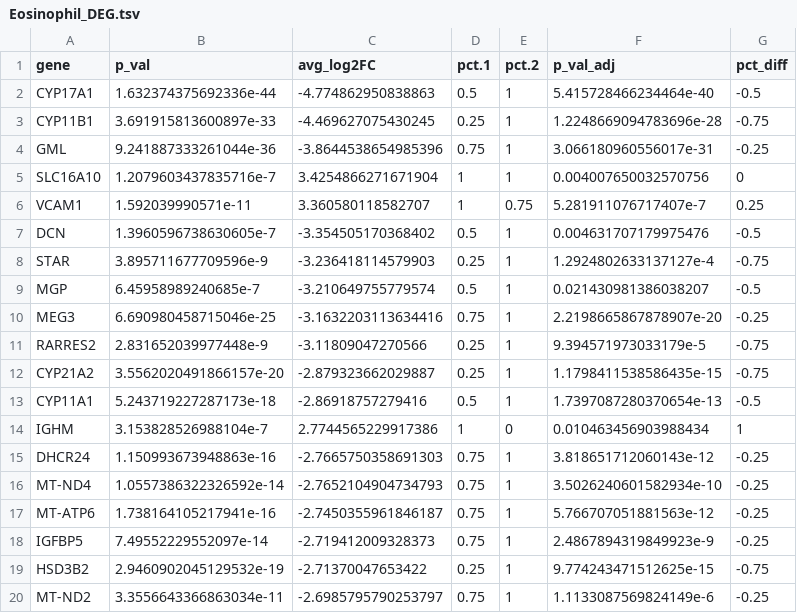
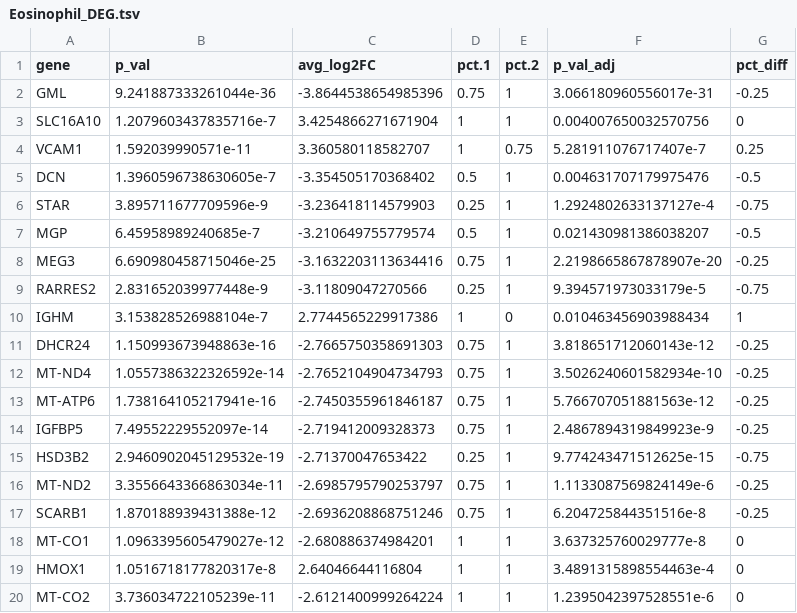
Before and after one commit to h4rvey-g/AML, a TSV file: results/107.myeloid/DEG_tumor_vs_normal/Eosinophil_DEG.tsv, drawn as a sheet; only a part is shown; the shorter side is filled out with more unchanged rows.

```diff
--- a/results/107.myeloid/DEG_tumor_vs_normal/Eosinophil_DEG.tsv
+++ b/results/107.myeloid/DEG_tumor_vs_normal/Eosinophil_DEG.tsv
@@ -1,4 +1,2 @@
 gene	p_val	avg_log2FC	pct.1	pct.2	p_val_adj	pct_diff
-CYP17A1	1.632374375692336e-44	-4.774862950838863	0.5	1	5.415728466234464e-40	-0.5
-CYP11B1	3.691915813600897e-33	-4.469627075430245	0.25	1	1.2248669094783696e-28	-0.75
 GML	9.241887333261044e-36	-3.8644538654985396	0.75	1	3.066180960556017e-31	-0.25
@@ -11,4 +9,2 @@ MEG3	6.690980458715046e-25	-3.1632203113634416	0.75	1	2.2198665867878907e-20	-0.
 RARRES2	2.831652039977448e-9	-3.11809047270566	0.25	1	9.394571973033179e-5	-0.75
-CYP21A2	3.5562020491866157e-20	-2.879323662029887	0.25	1	1.1798411538586435e-15	-0.75
-CYP11A1	5.243719227287173e-18	-2.86918757279416	0.5	1	1.7397087280370654e-13	-0.5
 IGHM	3.153828526988104e-7	2.7744565229917386	1	0	0.010463456903988434	1
```
Also changed, not shown: results/107.myeloid/DEG_tumor_vs_normal/DC_DEG_MAST.tsv, results/107.myeloid/DEG_tumor_vs_normal/Eosinophil_DEG_MAST.tsv, 46 other files.
